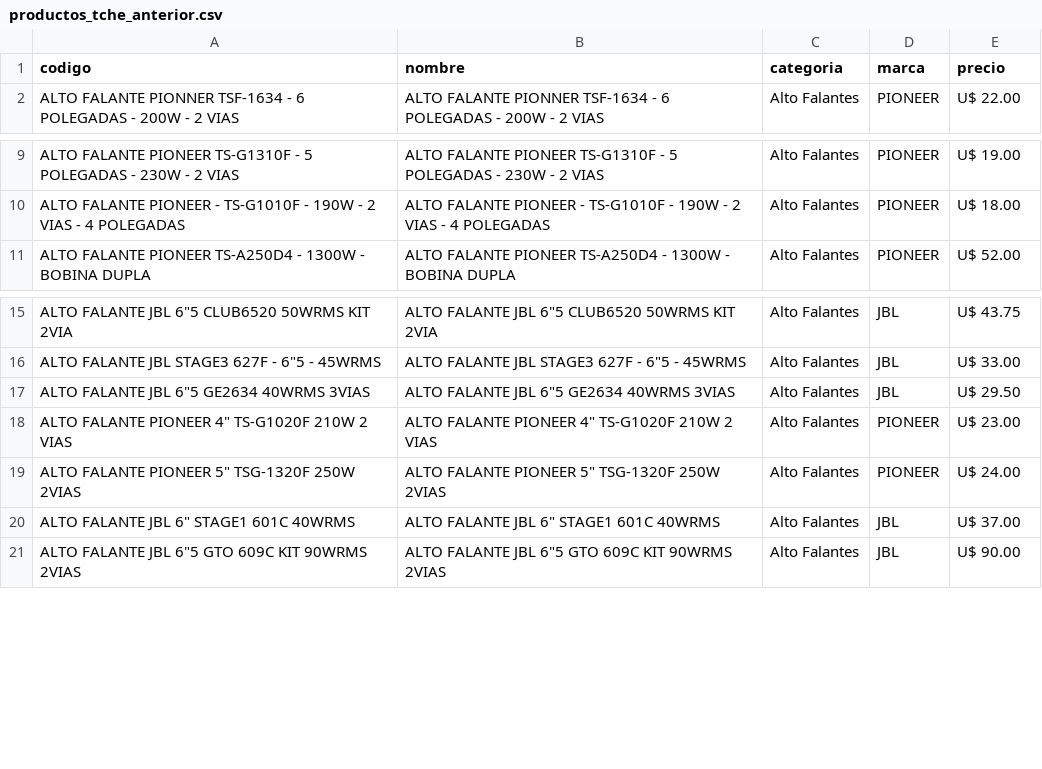
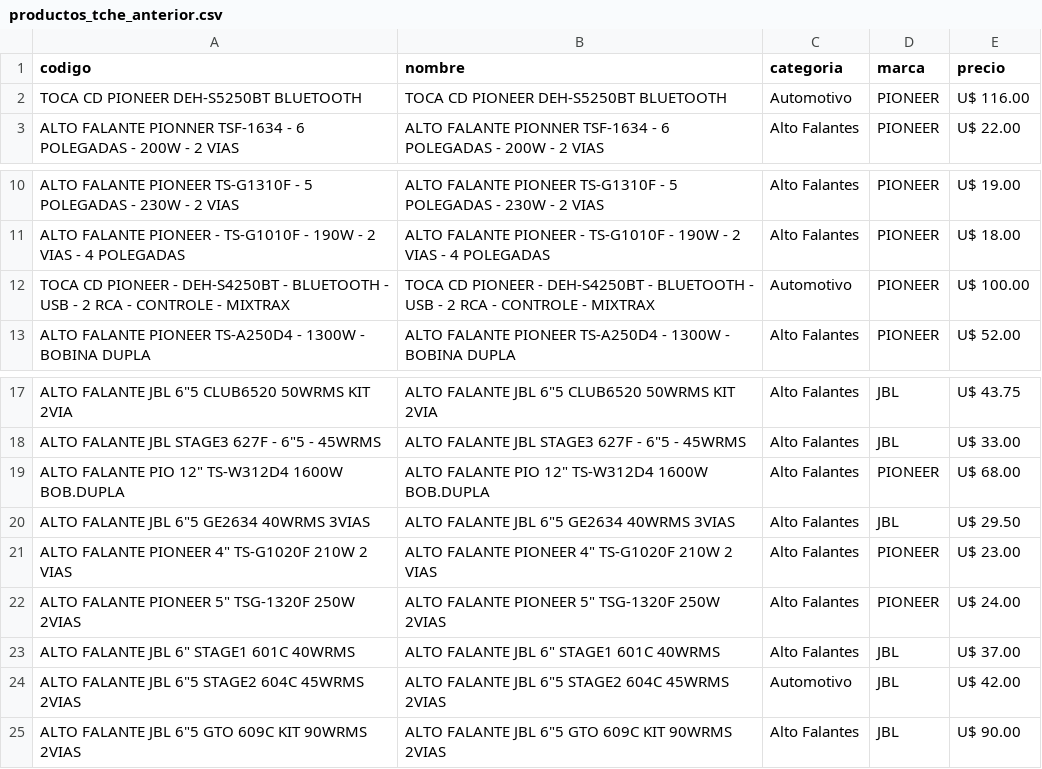
Before and after one commit to Gabrieluz1985/monitor-tcheloco, a CSV file: productos_tche_anterior.csv, drawn as a sheet; only a part is shown, gaps mark what is left out; the diff names each change by its address in the sheet, - before the commit and + after, or states it on an @@ line.

```diff
--- a/productos_tche_anterior.csv
+++ b/productos_tche_anterior.csv
+row 2: TOCA CD PIONEER DEH-S5250BT BLUETOOTH | TOCA CD PIONEER DEH-S5250BT BLUETOOTH | Automotivo | PIONEER | U$ 116.00
+row 12: TOCA CD PIONEER - DEH-S4250BT - BLUETOOTH - USB - 2 RCA - CONTROLE - MIXTRAX | TOCA CD PIONEER - DEH-S4250BT - BLUETOOTH - USB - 2 RCA - CONTROLE - MIXTRAX | Automotivo | PIONEER | U$ 100.00
+row 19: ALTO FALANTE PIO 12" TS-W312D4 1600W BOB.DUPLA | ALTO FALANTE PIO 12" TS-W312D4 1600W BOB.DUPLA | Alto Falantes | PIONEER | U$ 68.00
+row 24: ALTO FALANTE JBL 6"5 STAGE2 604C 45WRMS 2VIAS | ALTO FALANTE JBL 6"5 STAGE2 604C 45WRMS 2VIAS | Automotivo | JBL | U$ 42.00
```
